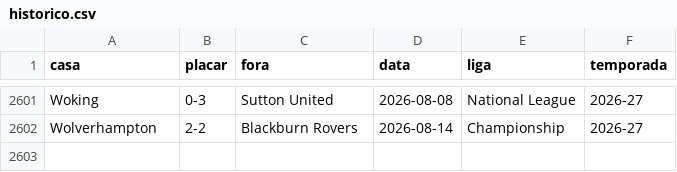
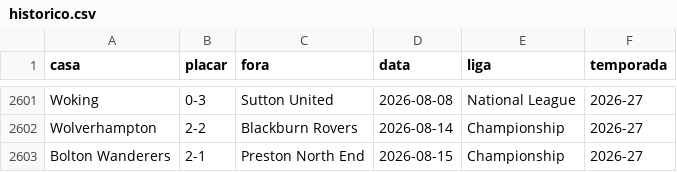
Before and after one commit to AlexTorres10/bbi-placares, a CSV file: data/historico.csv, drawn as a sheet; only a part is shown, gaps mark what is left out; the diff names each change by its address in the sheet, - before the commit and + after, or states it on an @@ line.

```diff
--- a/data/historico.csv
+++ b/data/historico.csv
+row 2603: Bolton Wanderers | 2-1 | Preston North End | 2026-08-15 | Championship | 2026-27
```
Also changed, not shown: data/posicoes.csv, 1 other file.
